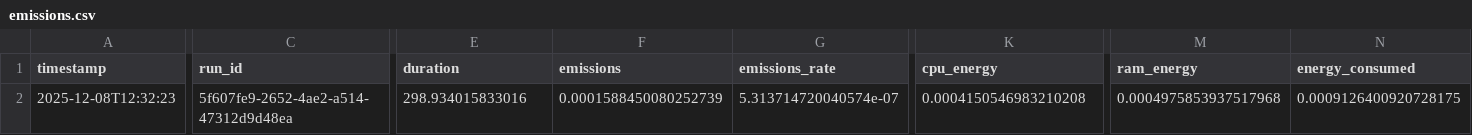
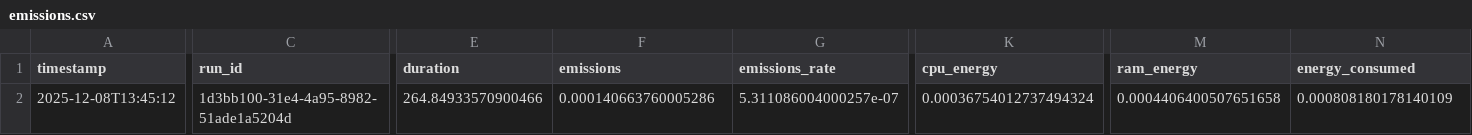
Before and after one commit to manueleco/ml-for-sound-and-music, a CSV file: lab02/emissions.csv, drawn as a sheet; only a part is shown, gaps mark what is left out; the diff names each change by its address in the sheet, - before the commit and + after, or states it on an @@ line.

```diff
--- a/lab02/emissions.csv
+++ b/lab02/emissions.csv
-A2 (timestamp): 2025-12-08T12:32:23
+A2 (timestamp): 2025-12-08T13:45:12
-C2 (run_id): 5f607fe9-2652-4ae2-a514-47312d9d48ea
+C2 (run_id): 1d3bb100-31e4-4a95-8982-51ade1a5204d
-E2 (duration): 298.934015833016
+E2 (duration): 264.84933570900466
-F2 (emissions): 0.0001588450080252739
+F2 (emissions): 0.000140663760005286
-G2 (emissions_rate): 5.313714720040574e-07
+G2 (emissions_rate): 5.311086004000257e-07
-K2 (cpu_energy): 0.0004150546983210208
+K2 (cpu_energy): 0.00036754012737494324
-M2 (ram_energy): 0.0004975853937517968
+M2 (ram_energy): 0.0004406400507651658
-N2 (energy_consumed): 0.0009126400920728175
+N2 (energy_consumed): 0.000808180178140109
```
Also changed, not shown: 3 other files.
